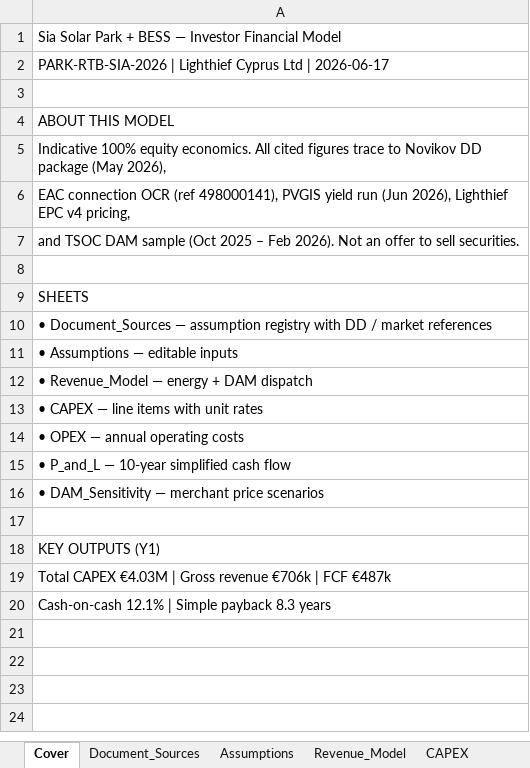
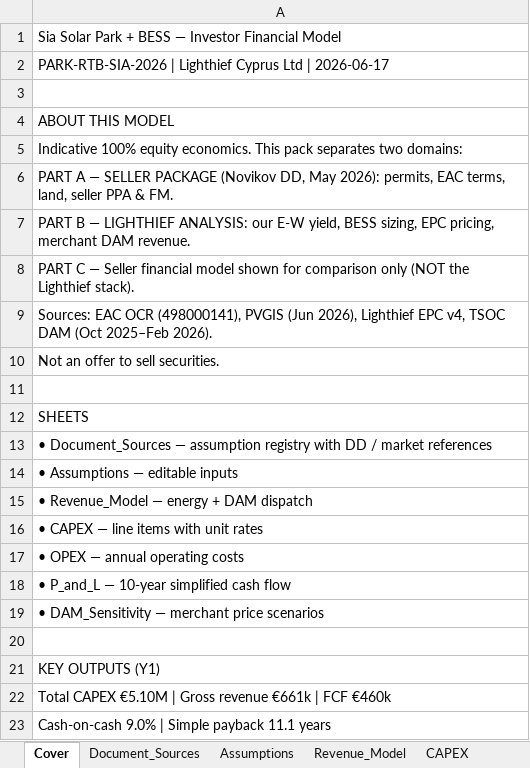
Before and after one commit to alexandersign/solarfarms-cy, an Excel workbook: parks-for-sale/novikov/investor-pack/shia-sia-investor-model.xlsx, sheet Cover, drawn as a sheet; values as stored, in another font and other column widths than the file's, no borders; addresses are those after the commit; the diff names each change by its address in the sheet, - before the commit and + after, or states it on an @@ line.

```diff
--- a/parks-for-sale/novikov/investor-pack/shia-sia-investor-model.xlsx (sheet Cover)
+++ b/parks-for-sale/novikov/investor-pack/shia-sia-investor-model.xlsx (sheet Cover)
-A5: …equity economics. All cited figures trace to Novikov DD package (May 2026),
+A5: …equity economics. This pack separates two domains:
-A6: EAC connection OCR (ref 498000141), PVGIS yield run (Jun 2026), Lighthief EPC v4 pricing,
+A6: PART A — SELLER PACKAGE (Novikov DD, May 2026): permits, EAC terms, land, seller PPA & FM.
-A7: and TSOC DAM sample (Oct 2025 – Feb 2026). Not an offer to sell securities.
+A7: PART B — LIGHTHIEF ANALYSIS: our E-W yield, BESS sizing, EPC pricing, merchant DAM revenue.
+row 8: PART C — Seller financial model shown for comparison only (NOT the Lighthief stack).
+row 9: Sources: EAC OCR (498000141), PVGIS (Jun 2026), Lighthief EPC v4, TSOC DAM (Oct 2025–Feb 2026).
+row 10: Not an offer to sell securities.
-A22: Total CAPEX €4.03M | Gross revenue €706k | FCF €487k
+A22: Total CAPEX €5.10M | Gross revenue €661k | FCF €460k
-A23: Cash-on-cash 12.1% | Simple payback 8.3 years
+A23: Cash-on-cash 9.0% | Simple payback 11.1 years
```
Also changed, not shown: sheet DAM_Sensitivity, sheet P_and_L, sheet Document_Sources, sheet CAPEX, sheet Revenue_Model, sheet Assumptions, 1 more sheet, public/lighthief-cyprus/parks-for-sale/shia-sia-nicosia/shia-sia-investor-model.xlsx, 56 other files.
